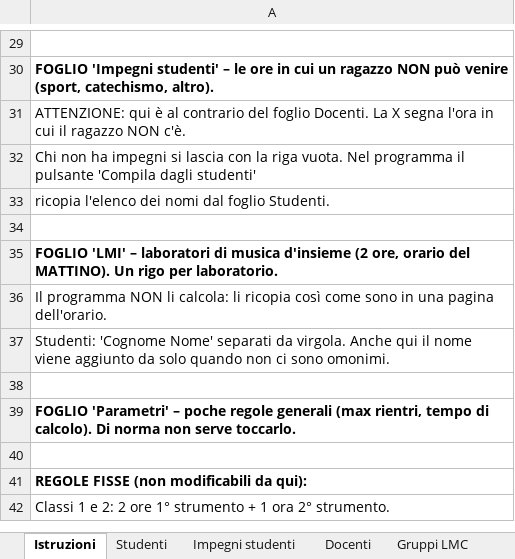
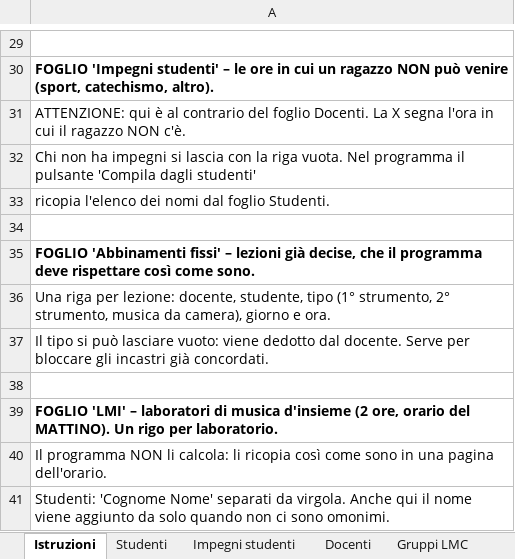
Before and after one commit to FreeTax/orario-musicale, an Excel workbook: esempio/orario_2026-27.xlsx, sheet Istruzioni, drawn as a sheet; only a part is shown, gaps mark what is left out; the shorter side is filled out with more unchanged rows; values as stored, in another font and other column widths than the file's, no borders; the diff names each change by its address in the sheet, - before the commit and + after, or states it on an @@ line.

```diff
--- a/esempio/orario_2026-27.xlsx (sheet Istruzioni)
+++ b/esempio/orario_2026-27.xlsx (sheet Istruzioni)
+row 35: FOGLIO 'Abbinamenti fissi' – lezioni già decise, che il programma deve rispettare così come sono.
+row 36: Una riga per lezione: docente, studente, tipo (1° strumento, 2° strumento, musica da camera), giorno e ora.
+row 37: Il tipo si può lasciare vuoto: viene dedotto dal docente. Serve per bloccare gli incastri già concordati.
+row 38: (empty)
```
Also changed, not shown: sheet Docenti, other sheet tabs, 11 other files.
